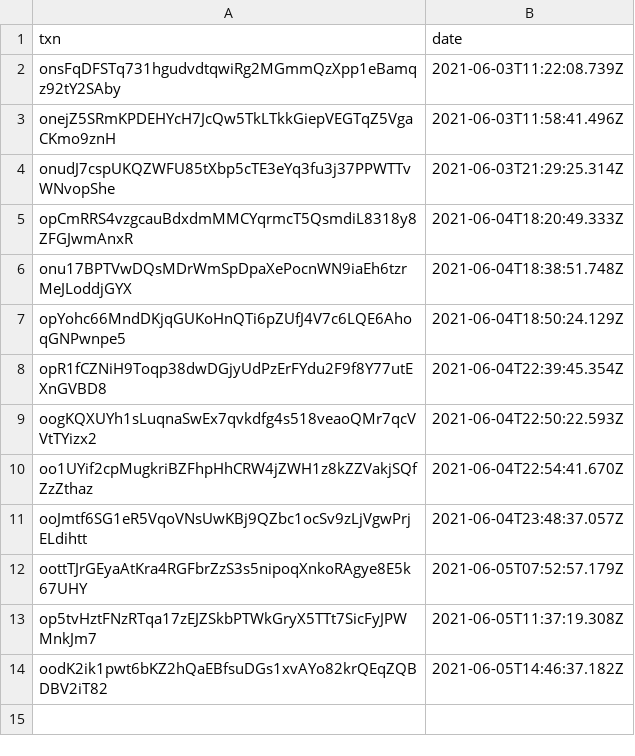
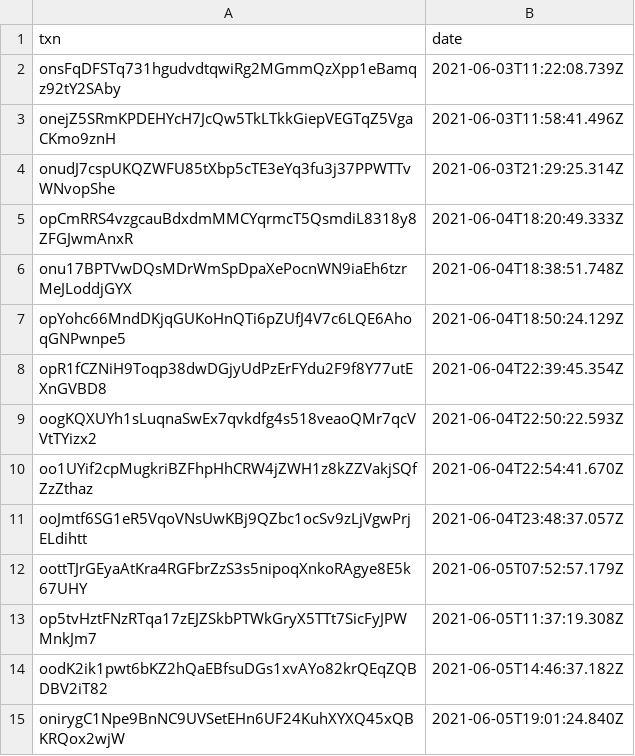
Before and after one commit to OrderAndCh4oS/drone-squadron-collectable-generators, a CSV file: batch/completed.csv, drawn as a sheet; the diff names each change by its address in the sheet, - before the commit and + after, or states it on an @@ line.

```diff
--- a/batch/completed.csv
+++ b/batch/completed.csv
+row 15: onirygC1Npe9BnNC9UVSetEHn6UF24KuhXYXQ45xQBKRQox2wjW | 2021-06-05T19:01:24.840Z
```
Also changed, not shown: csv/burns.csv, 16 other files.
